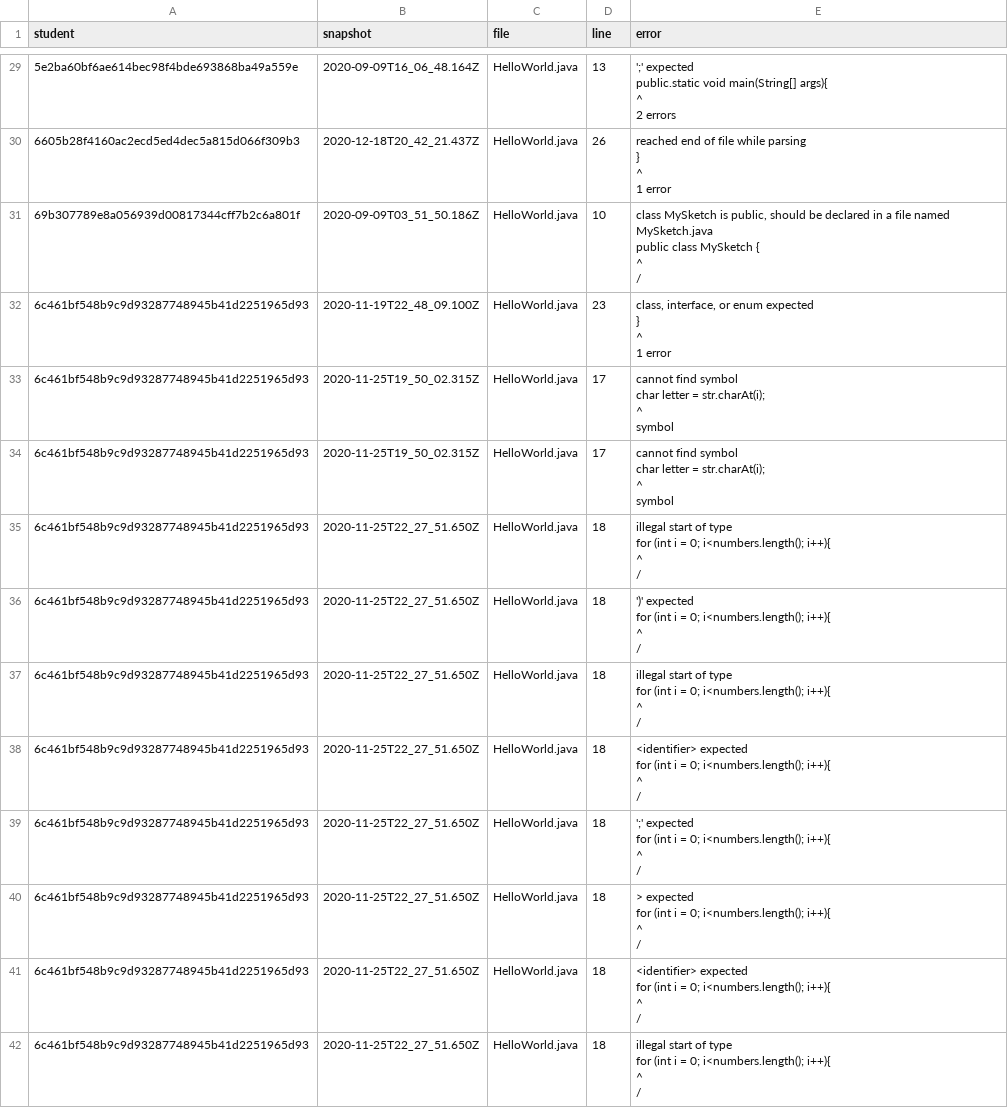
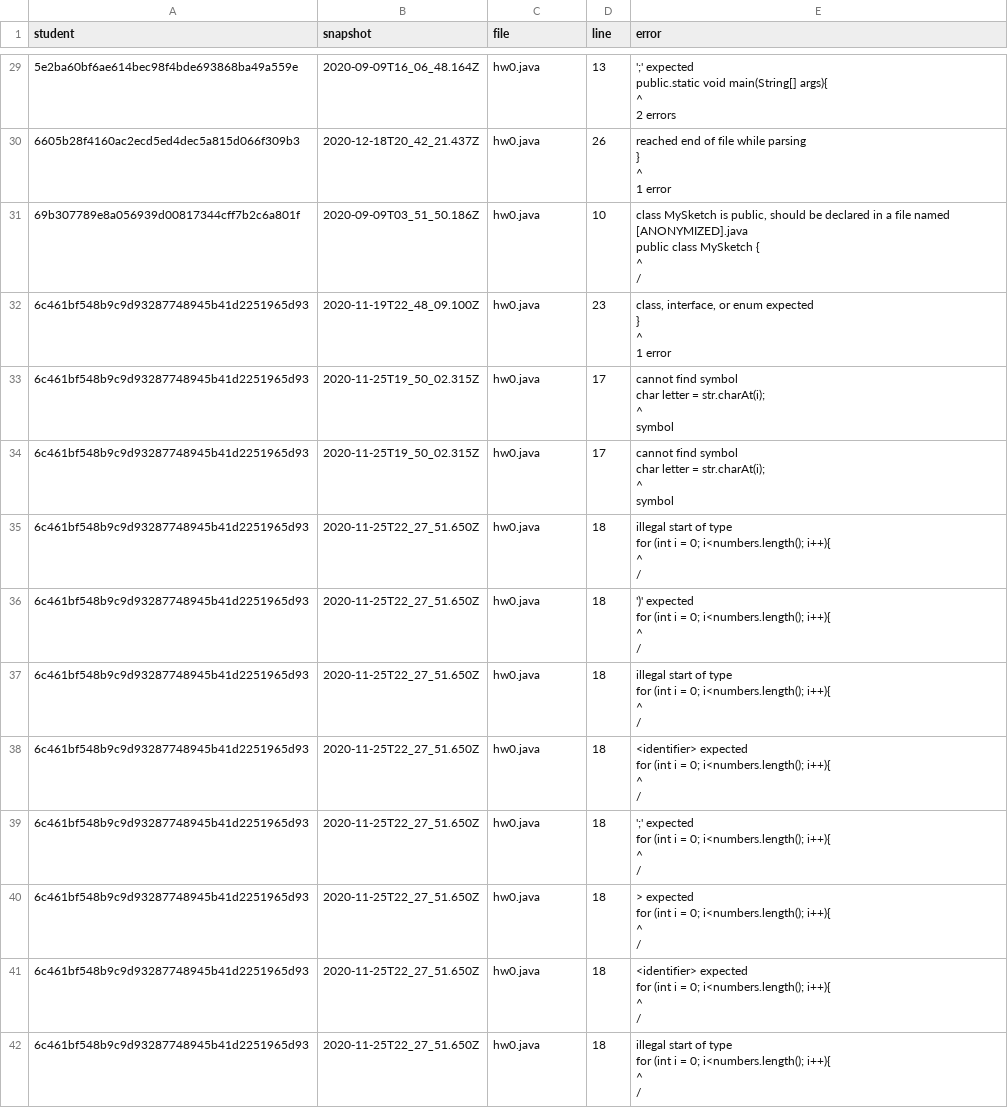
Before and after one commit to SERI-CS/iticse24-error-measures, a CSV file: data/compiler-errors/hw00-compiler-errors.csv, drawn as a sheet; only a part is shown, gaps mark what is left out; ↵ is a line break in a cell; the diff covers the shown part only; the diff names each change by its address in the sheet, - before the commit and + after, or states it on an @@ line.

Commit message:
Anonymize HW filenames in compiler and runtime error files

```diff
--- a/data/compiler-errors/hw00-compiler-errors.csv
+++ b/data/compiler-errors/hw00-compiler-errors.csv
-C29:C42 (file): HelloWorld.java
+C29:C42 (file): hw0.java
-E31 (error): …file named MySketch.java ↵ public class…
+E31 (error): …file named [ANONYMIZED].java ↵ public class…
```
Also changed, not shown: 184 edited cells elsewhere in this file, data/compiler-errors/hw07-compiler-errors.csv, data/compiler-errors/hwtestfile-compiler-errors.csv, 10 other files.
